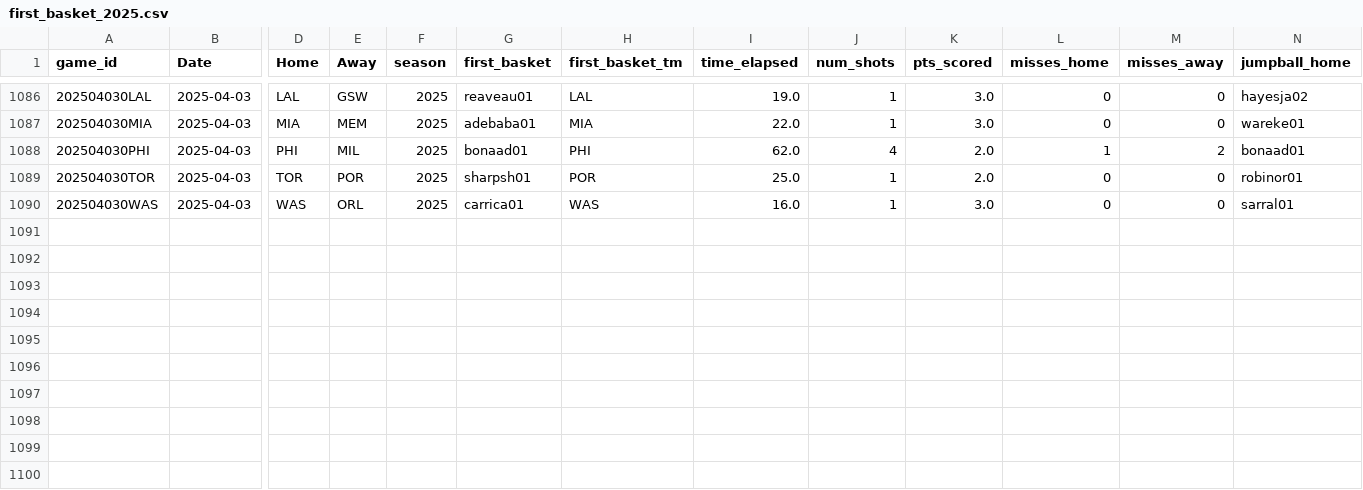
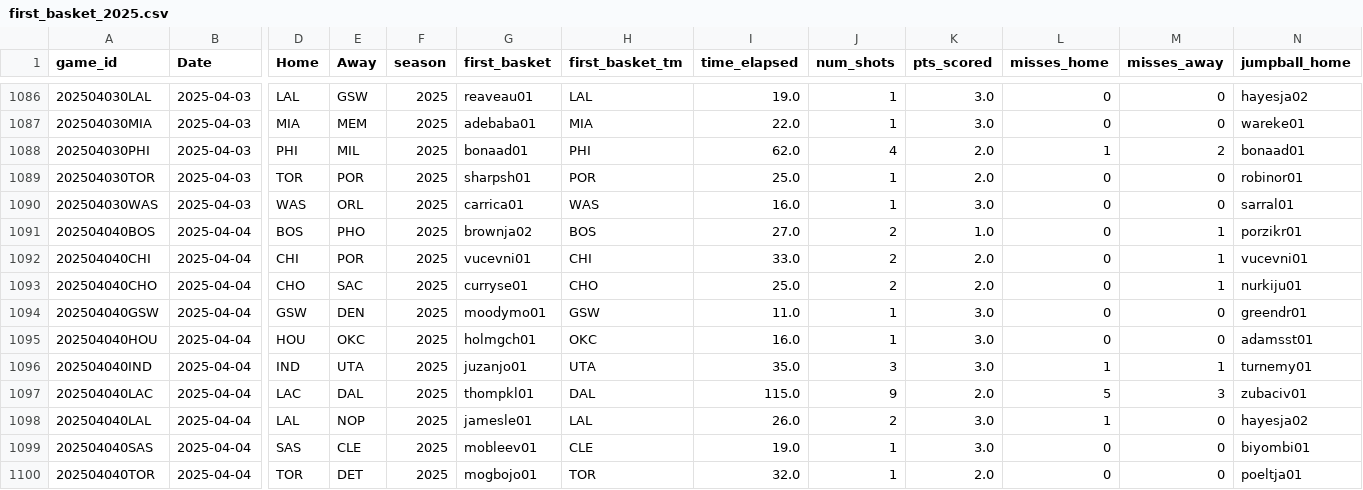
Before and after one commit to martinbog19/LeFirstBasket, a CSV file: data/first_basket_2025.csv, drawn as a sheet; only a part is shown, gaps mark what is left out; rows hold the shown columns only; the diff names each change by its address in the sheet, - before the commit and + after, or states it on an @@ line.

```diff
--- a/data/first_basket_2025.csv
+++ b/data/first_basket_2025.csv
+row 1091: 202504040BOS | 2025-04-04 | BOS | PHO | 2025 | brownja02 | BOS | 27.0 | 2 | 1.0 | 0 | 1 | porzikr01
+row 1092: 202504040CHI | 2025-04-04 | CHI | POR | 2025 | vucevni01 | CHI | 33.0 | 2 | 2.0 | 0 | 1 | vucevni01
+row 1093: 202504040CHO | 2025-04-04 | CHO | SAC | 2025 | curryse01 | CHO | 25.0 | 2 | 2.0 | 0 | 1 | nurkiju01
+row 1094: 202504040GSW | 2025-04-04 | GSW | DEN | 2025 | moodymo01 | GSW | 11.0 | 1 | 3.0 | 0 | 0 | greendr01
+row 1095: 202504040HOU | 2025-04-04 | HOU | OKC | 2025 | holmgch01 | OKC | 16.0 | 1 | 3.0 | 0 | 0 | adamsst01
+row 1096: 202504040IND | 2025-04-04 | IND | UTA | 2025 | juzanjo01 | UTA | 35.0 | 3 | 3.0 | 1 | 1 | turnemy01
+row 1097: 202504040LAC | 2025-04-04 | LAC | DAL | 2025 | thompkl01 | DAL | 115.0 | 9 | 2.0 | 5 | 3 | zubaciv01
+row 1098: 202504040LAL | 2025-04-04 | LAL | NOP | 2025 | jamesle01 | LAL | 26.0 | 2 | 3.0 | 1 | 0 | hayesja02
+row 1099: 202504040SAS | 2025-04-04 | SAS | CLE | 2025 | mobleev01 | CLE | 19.0 | 1 | 3.0 | 0 | 0 | biyombi01
+row 1100: 202504040TOR | 2025-04-04 | TOR | DET | 2025 | mogbojo01 | TOR | 32.0 | 1 | 2.0 | 0 | 0 | poeltja01
```
